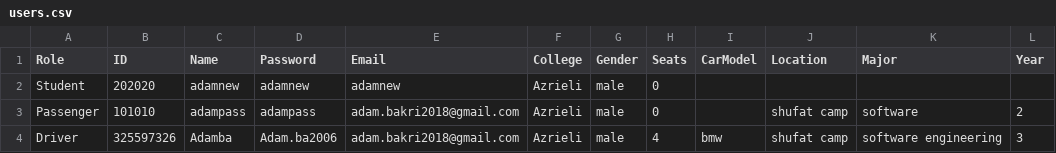
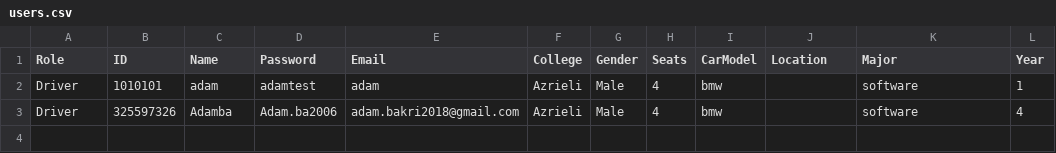
Before and after one commit to adambakri-dev/CampusGo, a CSV file: out/production/CollegeProject/users.csv, drawn as a sheet.

```diff
--- a/out/production/CollegeProject/users.csv
+++ b/out/production/CollegeProject/users.csv
@@ -1,4 +1,3 @@
 Role,ID,Name,Password,Email,College,Gender,Seats,CarModel,Location,Major,Year
-Student,202020,adamnew,adamnew,adamnew,Azrieli,male,0,,,,,
-Passenger,101010,adampass,adampass,adam.bakri2018@gmail.com,Azrieli,male,0,,shufat camp,software,2
-Driver,325597326,Adamba,Adam.ba2006,adam.bakri2018@gmail.com,Azrieli,male,4,bmw,shufat camp,software engineering,3
+Driver,1010101,adam,adamtest,adam,Azrieli,Male,4,bmw,,software,1
+Driver,325597326,Adamba,Adam.ba2006,adam.bakri2018@gmail.com,Azrieli,Male,4,bmw,,software,4
```
Also changed, not shown: users.csv, 29 other files.
